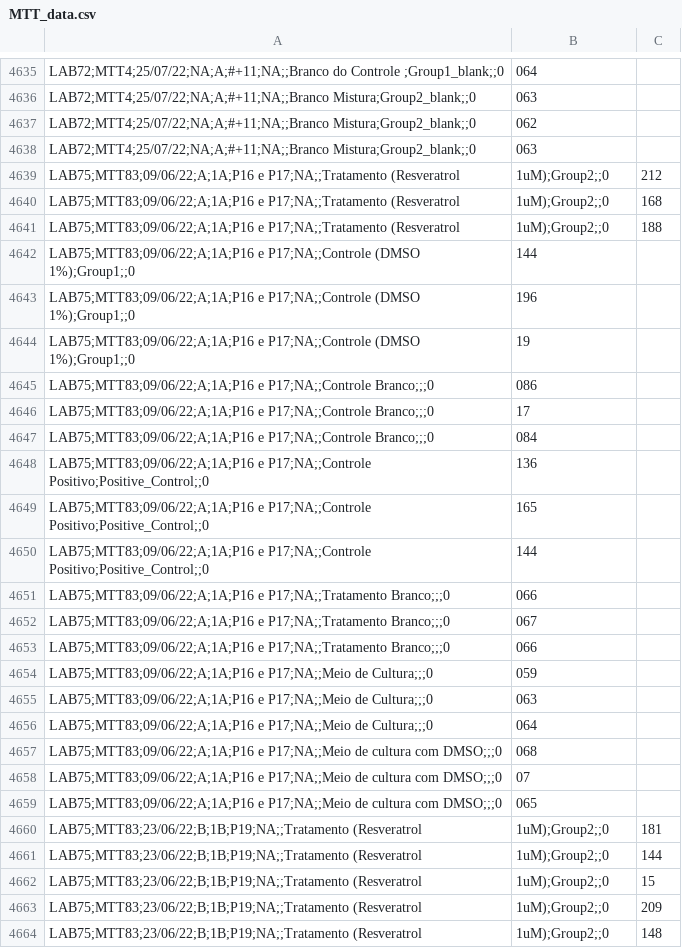
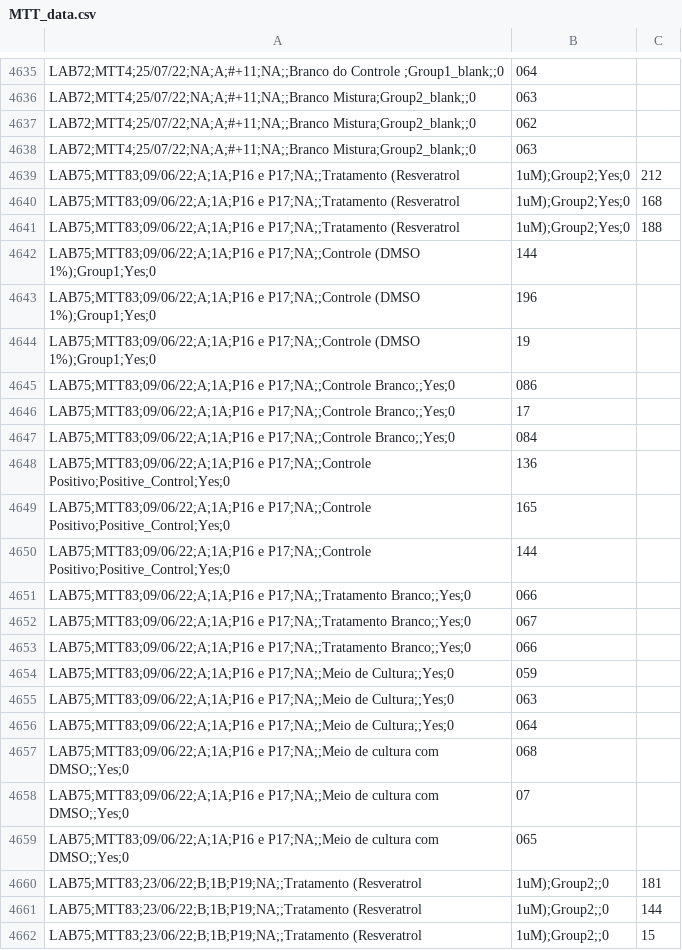
Before and after one commit to KleberNeves/bri-analysis-pp, a CSV file: gathered-data/MTT_data.csv, drawn as a sheet; only a part is shown, gaps mark what is left out; the shorter side is filled out with more unchanged rows; the diff covers the shown part only.

```diff
--- a/gathered-data/MTT_data.csv
+++ b/gathered-data/MTT_data.csv
@@ -4638,23 +4638,23 @@ LAB72;MTT4;25/07/22;NA;A;#+11;NA;;Branco Mistura;Group2_blank;;0,062
 LAB72;MTT4;25/07/22;NA;A;#+11;NA;;Branco Mistura;Group2_blank;;0,063
-LAB75;MTT83;09/06/22;A;1A;P16 e P17;NA;;Tratamento (Resveratrol, 1uM);Group2;;0,212
-LAB75;MTT83;09/06/22;A;1A;P16 e P17;NA;;Tratamento (Resveratrol, 1uM);Group2;;0,168
-LAB75;MTT83;09/06/22;A;1A;P16 e P17;NA;;Tratamento (Resveratrol, 1uM);Group2;;0,188
-LAB75;MTT83;09/06/22;A;1A;P16 e P17;NA;;Controle (DMSO 1%);Group1;;0,144
-LAB75;MTT83;09/06/22;A;1A;P16 e P17;NA;;Controle (DMSO 1%);Group1;;0,196
-LAB75;MTT83;09/06/22;A;1A;P16 e P17;NA;;Controle (DMSO 1%);Group1;;0,19
-LAB75;MTT83;09/06/22;A;1A;P16 e P17;NA;;Controle Branco;;;0,086
-LAB75;MTT83;09/06/22;A;1A;P16 e P17;NA;;Controle Branco;;;0,17
-LAB75;MTT83;09/06/22;A;1A;P16 e P17;NA;;Controle Branco;;;0,084
-LAB75;MTT83;09/06/22;A;1A;P16 e P17;NA;;Controle Positivo;Positive_Control;;0,136
-LAB75;MTT83;09/06/22;A;1A;P16 e P17;NA;;Controle Positivo;Positive_Control;;0,165
-LAB75;MTT83;09/06/22;A;1A;P16 e P17;NA;;Controle Positivo;Positive_Control;;0,144
-LAB75;MTT83;09/06/22;A;1A;P16 e P17;NA;;Tratamento Branco;;;0,066
-LAB75;MTT83;09/06/22;A;1A;P16 e P17;NA;;Tratamento Branco;;;0,067
-LAB75;MTT83;09/06/22;A;1A;P16 e P17;NA;;Tratamento Branco;;;0,066
-LAB75;MTT83;09/06/22;A;1A;P16 e P17;NA;;Meio de Cultura;;;0,059
-LAB75;MTT83;09/06/22;A;1A;P16 e P17;NA;;Meio de Cultura;;;0,063
-LAB75;MTT83;09/06/22;A;1A;P16 e P17;NA;;Meio de Cultura;;;0,064
-LAB75;MTT83;09/06/22;A;1A;P16 e P17;NA;;Meio de cultura com DMSO;;;0,068
-LAB75;MTT83;09/06/22;A;1A;P16 e P17;NA;;Meio de cultura com DMSO;;;0,07
-LAB75;MTT83;09/06/22;A;1A;P16 e P17;NA;;Meio de cultura com DMSO;;;0,065
+LAB75;MTT83;09/06/22;A;1A;P16 e P17;NA;;Tratamento (Resveratrol, 1uM);Group2;Yes;0,212
+LAB75;MTT83;09/06/22;A;1A;P16 e P17;NA;;Tratamento (Resveratrol, 1uM);Group2;Yes;0,168
+LAB75;MTT83;09/06/22;A;1A;P16 e P17;NA;;Tratamento (Resveratrol, 1uM);Group2;Yes;0,188
+LAB75;MTT83;09/06/22;A;1A;P16 e P17;NA;;Controle (DMSO 1%);Group1;Yes;0,144
+LAB75;MTT83;09/06/22;A;1A;P16 e P17;NA;;Controle (DMSO 1%);Group1;Yes;0,196
+LAB75;MTT83;09/06/22;A;1A;P16 e P17;NA;;Controle (DMSO 1%);Group1;Yes;0,19
+LAB75;MTT83;09/06/22;A;1A;P16 e P17;NA;;Controle Branco;;Yes;0,086
+LAB75;MTT83;09/06/22;A;1A;P16 e P17;NA;;Controle Branco;;Yes;0,17
+LAB75;MTT83;09/06/22;A;1A;P16 e P17;NA;;Controle Branco;;Yes;0,084
+LAB75;MTT83;09/06/22;A;1A;P16 e P17;NA;;Controle Positivo;Positive_Control;Yes;0,136
+LAB75;MTT83;09/06/22;A;1A;P16 e P17;NA;;Controle Positivo;Positive_Control;Yes;0,165
+LAB75;MTT83;09/06/22;A;1A;P16 e P17;NA;;Controle Positivo;Positive_Control;Yes;0,144
+LAB75;MTT83;09/06/22;A;1A;P16 e P17;NA;;Tratamento Branco;;Yes;0,066
+LAB75;MTT83;09/06/22;A;1A;P16 e P17;NA;;Tratamento Branco;;Yes;0,067
+LAB75;MTT83;09/06/22;A;1A;P16 e P17;NA;;Tratamento Branco;;Yes;0,066
+LAB75;MTT83;09/06/22;A;1A;P16 e P17;NA;;Meio de Cultura;;Yes;0,059
+LAB75;MTT83;09/06/22;A;1A;P16 e P17;NA;;Meio de Cultura;;Yes;0,063
+LAB75;MTT83;09/06/22;A;1A;P16 e P17;NA;;Meio de Cultura;;Yes;0,064
+LAB75;MTT83;09/06/22;A;1A;P16 e P17;NA;;Meio de cultura com DMSO;;Yes;0,068
+LAB75;MTT83;09/06/22;A;1A;P16 e P17;NA;;Meio de cultura com DMSO;;Yes;0,07
+LAB75;MTT83;09/06/22;A;1A;P16 e P17;NA;;Meio de cultura com DMSO;;Yes;0,065
 LAB75;MTT83;23/06/22;B;1B;P19;NA;;Tratamento (Resveratrol, 1uM);Group2;;0,181
```
Also changed, not shown: 60 edited cells elsewhere in this file, gathered-data/EPM_data.csv, gathered-data/PCR_data.csv, 1 other file.
